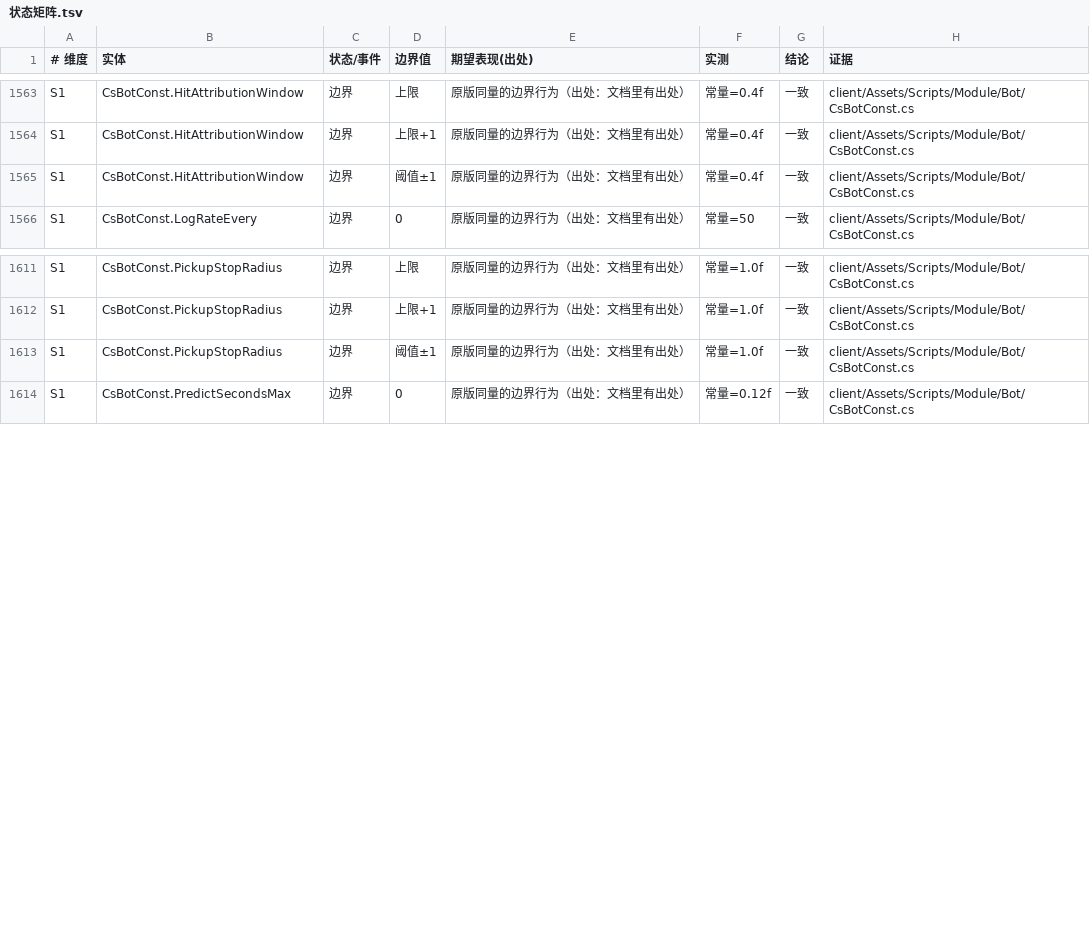
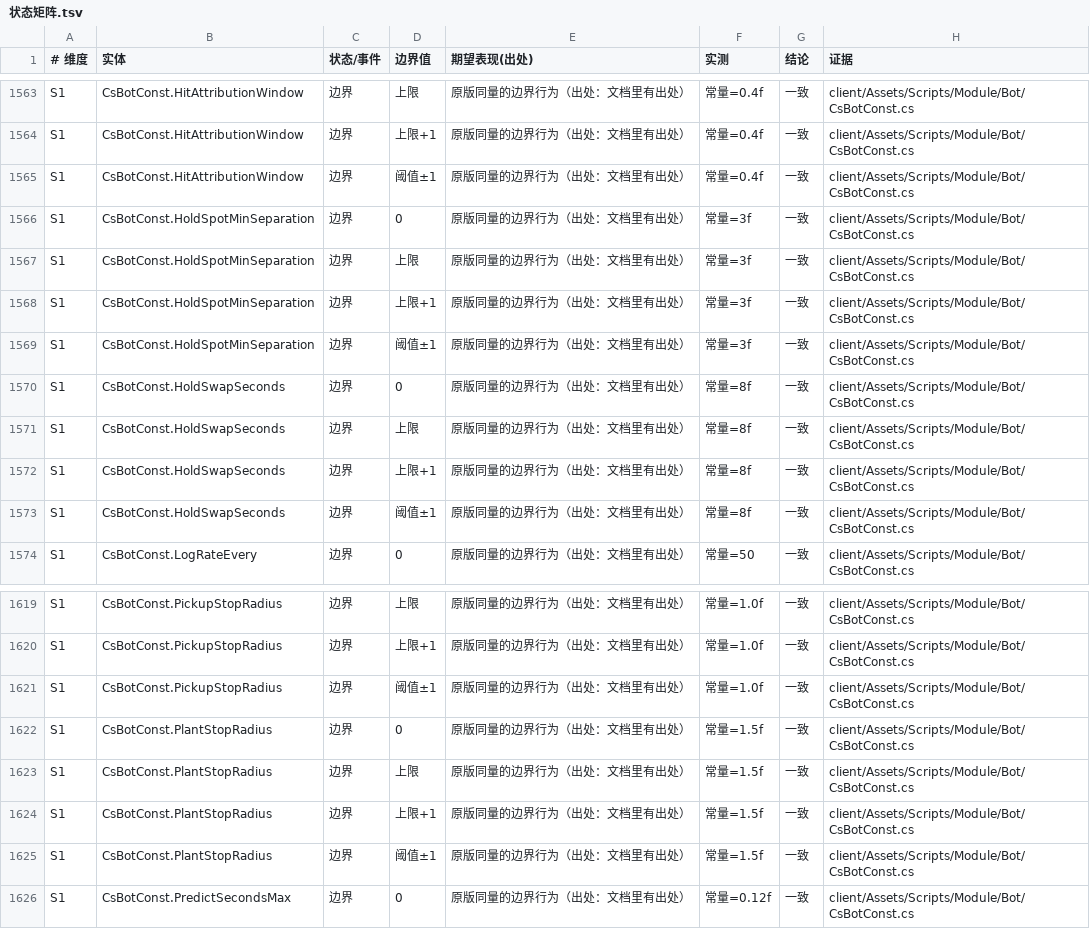
Before and after one commit to qw576483/clover-project-cs16, a TSV file: 策划/状态矩阵.tsv, drawn as a sheet; only a part is shown, gaps mark what is left out.

```diff
--- a/策划/状态矩阵.tsv
+++ b/策划/状态矩阵.tsv
@@ -1565,2 +1565,10 @@ S1	CsBotConst.HitAttributionWindow	边界	上限+1	原版同量的边界行为
 S1	CsBotConst.HitAttributionWindow	边界	阈值±1	原版同量的边界行为（出处：文档里有出处）	常量=0.4f	一致	client/Assets/Scripts/Module/Bot/CsBotConst.cs
+S1	CsBotConst.HoldSpotMinSeparation	边界	0	原版同量的边界行为（出处：文档里有出处）	常量=3f	一致	client/Assets/Scripts/Module/Bot/CsBotConst.cs
+S1	CsBotConst.HoldSpotMinSeparation	边界	上限	原版同量的边界行为（出处：文档里有出处）	常量=3f	一致	client/Assets/Scripts/Module/Bot/CsBotConst.cs
+S1	CsBotConst.HoldSpotMinSeparation	边界	上限+1	原版同量的边界行为（出处：文档里有出处）	常量=3f	一致	client/Assets/Scripts/Module/Bot/CsBotConst.cs
+S1	CsBotConst.HoldSpotMinSeparation	边界	阈值±1	原版同量的边界行为（出处：文档里有出处）	常量=3f	一致	client/Assets/Scripts/Module/Bot/CsBotConst.cs
+S1	CsBotConst.HoldSwapSeconds	边界	0	原版同量的边界行为（出处：文档里有出处）	常量=8f	一致	client/Assets/Scripts/Module/Bot/CsBotConst.cs
+S1	CsBotConst.HoldSwapSeconds	边界	上限	原版同量的边界行为（出处：文档里有出处）	常量=8f	一致	client/Assets/Scripts/Module/Bot/CsBotConst.cs
+S1	CsBotConst.HoldSwapSeconds	边界	上限+1	原版同量的边界行为（出处：文档里有出处）	常量=8f	一致	client/Assets/Scripts/Module/Bot/CsBotConst.cs
+S1	CsBotConst.HoldSwapSeconds	边界	阈值±1	原版同量的边界行为（出处：文档里有出处）	常量=8f	一致	client/Assets/Scripts/Module/Bot/CsBotConst.cs
 S1	CsBotConst.LogRateEvery	边界	0	原版同量的边界行为（出处：文档里有出处）	常量=50	一致	client/Assets/Scripts/Module/Bot/CsBotConst.cs
@@ -1613,2 +1621,6 @@ S1	CsBotConst.PickupStopRadius	边界	上限+1	原版同量的边界行为（出
 S1	CsBotConst.PickupStopRadius	边界	阈值±1	原版同量的边界行为（出处：文档里有出处）	常量=1.0f	一致	client/Assets/Scripts/Module/Bot/CsBotConst.cs
+S1	CsBotConst.PlantStopRadius	边界	0	原版同量的边界行为（出处：文档里有出处）	常量=1.5f	一致	client/Assets/Scripts/Module/Bot/CsBotConst.cs
+S1	CsBotConst.PlantStopRadius	边界	上限	原版同量的边界行为（出处：文档里有出处）	常量=1.5f	一致	client/Assets/Scripts/Module/Bot/CsBotConst.cs
+S1	CsBotConst.PlantStopRadius	边界	上限+1	原版同量的边界行为（出处：文档里有出处）	常量=1.5f	一致	client/Assets/Scripts/Module/Bot/CsBotConst.cs
+S1	CsBotConst.PlantStopRadius	边界	阈值±1	原版同量的边界行为（出处：文档里有出处）	常量=1.5f	一致	client/Assets/Scripts/Module/Bot/CsBotConst.cs
 S1	CsBotConst.PredictSecondsMax	边界	0	原版同量的边界行为（出处：文档里有出处）	常量=0.12f	一致	client/Assets/Scripts/Module/Bot/CsBotConst.cs
```
Also changed, not shown: 策划/实体清单.tsv, 6 other files.
